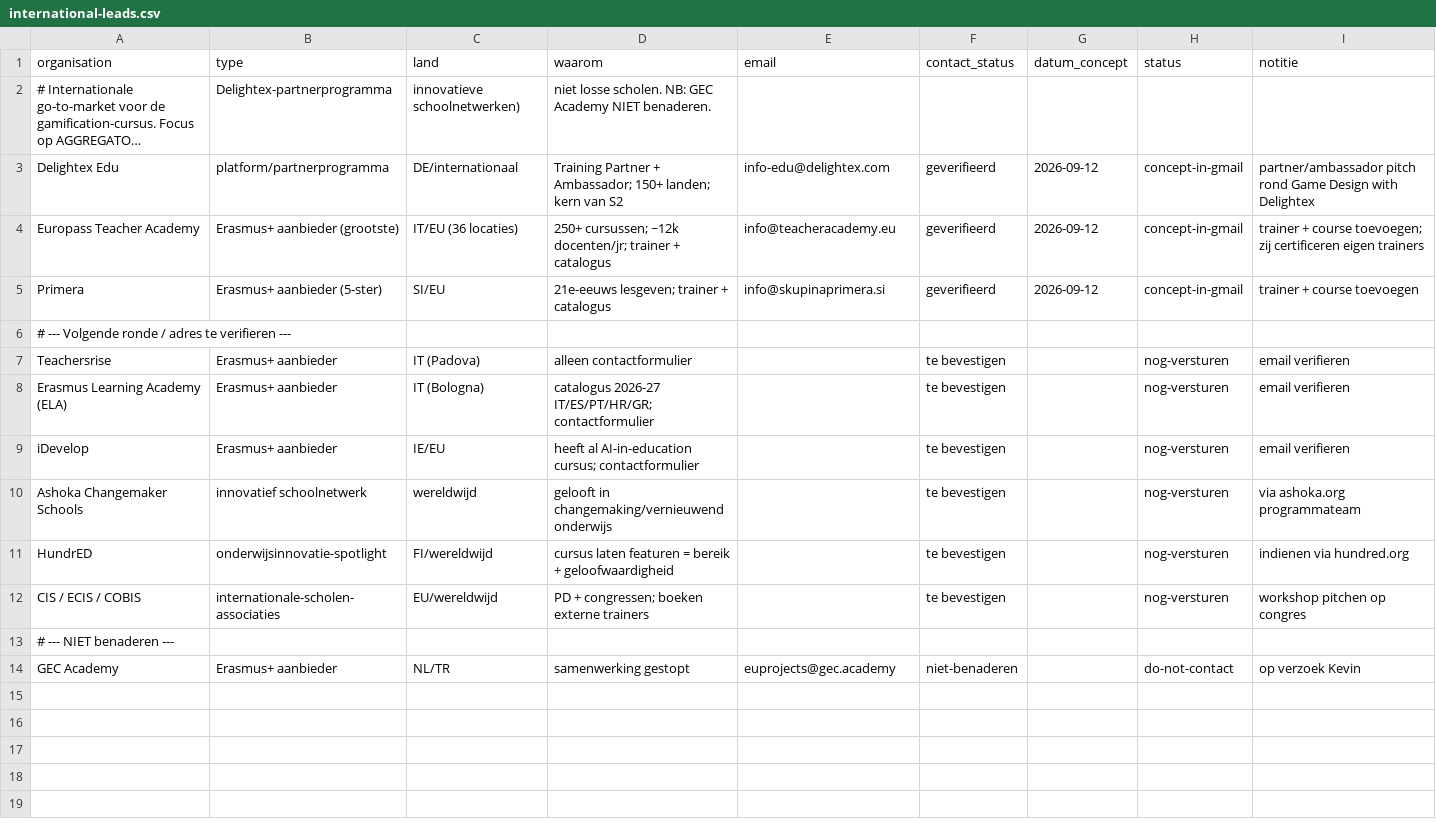
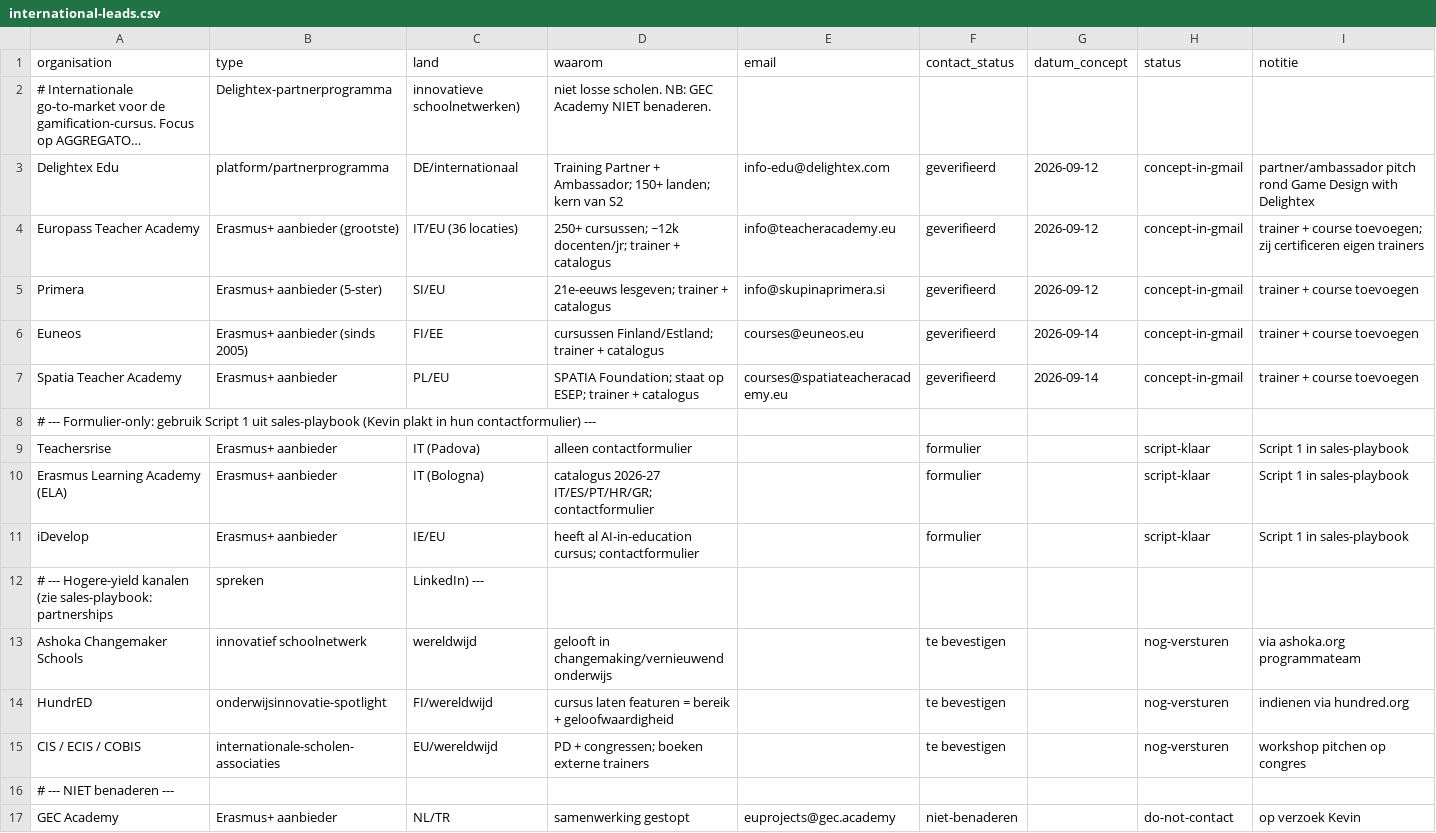
Before and after one commit to Herobot-klassenassistent/STORMSTUDIO, a CSV file: outreach/gamification-course/international-leads.csv, drawn as a sheet; long unchanged cells end in ….

```diff
--- a/outreach/gamification-course/international-leads.csv
+++ b/outreach/gamification-course/international-leads.csv
@@ -5,6 +5,9 @@ Europass Teacher Academy,Erasmus+ aanbieder (grootste),IT/EU (36 locaties),250+
 Primera,Erasmus+ aanbieder (5-ster),SI/EU,21e-eeuws lesgeven; trainer + catalogus,info@skupinaprimera.si,geverifieerd,2026-09-12,concept-in-gmail,trainer + course toevoegen
-# --- Volgende ronde / adres te verifieren ---
-Teachersrise,Erasmus+ aanbieder,IT (Padova),alleen contactformulier,,te bevestigen,,nog-versturen,email verifieren
-Erasmus Learning Academy (ELA),Erasmus+ aanbieder,IT (Bologna),catalogus 2026-27 IT/ES/PT/HR/GR; contactformulier,,te bevestigen,,nog-versturen,email verifieren
-iDevelop,Erasmus+ aanbieder,IE/EU,heeft al AI-in-education cursus; contactformulier,,te bevestigen,,nog-versturen,email verifieren
+Euneos,Erasmus+ aanbieder (sinds 2005),FI/EE,cursussen Finland/Estland; trainer + catalogus,courses@euneos.eu,geverifieerd,2026-09-14,concept-in-gmail,trainer + course toevoegen
+Spatia Teacher Academy,Erasmus+ aanbieder,PL/EU,SPATIA Foundation; staat op ESEP; trainer + catalogus,courses@spatiateacheracademy.eu,geverifieerd,2026-09-14,concept-in-gmail,trainer + course toevoegen
+# --- Formulier-only: gebruik Script 1 uit sales-playbook (Kevin plakt in hun contactformulier) ---
+Teachersrise,Erasmus+ aanbieder,IT (Padova),alleen contactformulier,,formulier,,script-klaar,Script 1 in sales-playbook
+Erasmus Learning Academy (ELA),Erasmus+ aanbieder,IT (Bologna),catalogus 2026-27 IT/ES/PT/HR/GR; contactformulier,,formulier,,script-klaar,Script 1 in sales-playbook
+iDevelop,Erasmus+ aanbieder,IE/EU,heeft al AI-in-education cursus; contactformulier,,formulier,,script-klaar,Script 1 in sales-playbook
+# --- Hogere-yield kanalen (zie sales-playbook: partnerships, spreken, LinkedIn) ---
 Ashoka Changemaker Schools,innovatief schoolnetwerk,wereldwijd,gelooft in changemaking/vernieuwend onderwijs,,te bevestigen,,nog-versturen,via ashoka.org programmateam
```
Also changed, not shown: 2 other files.
